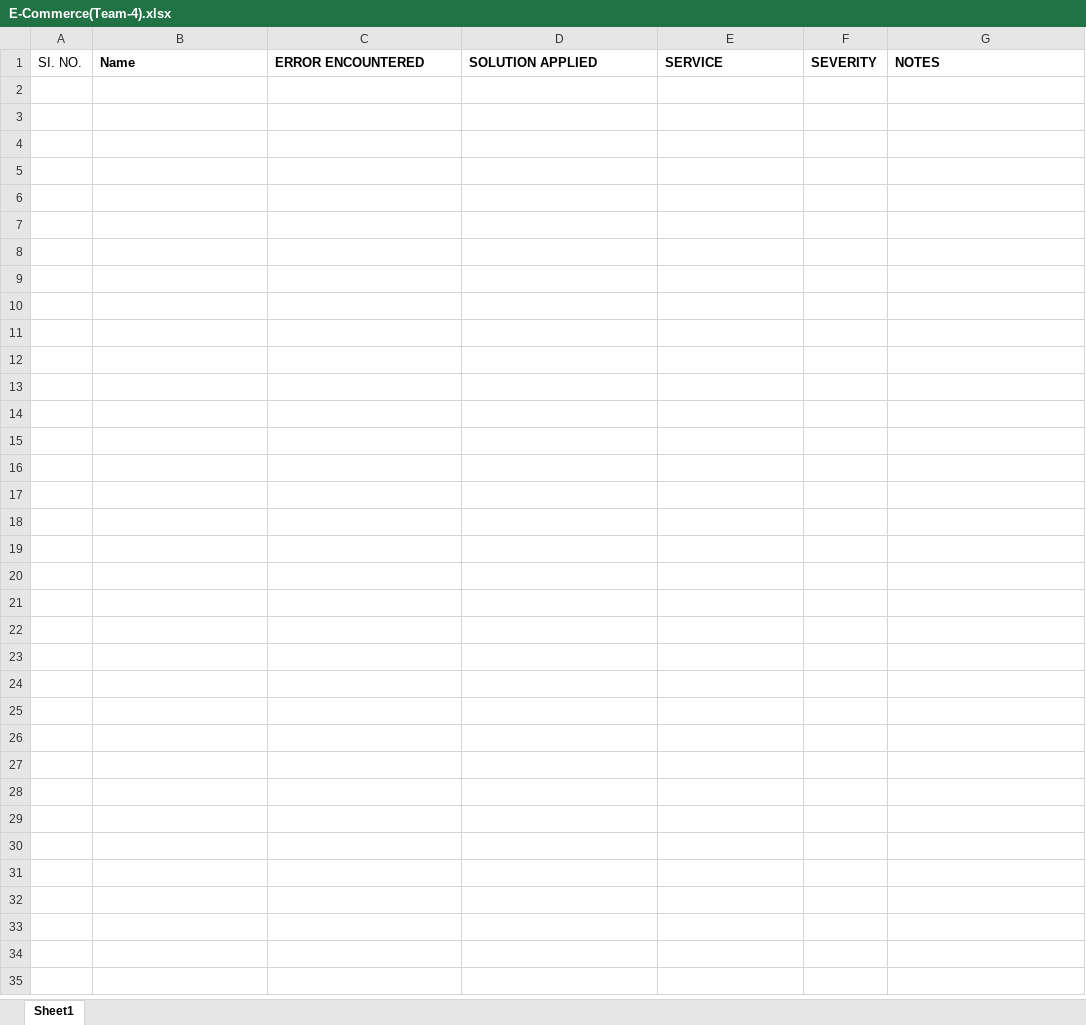
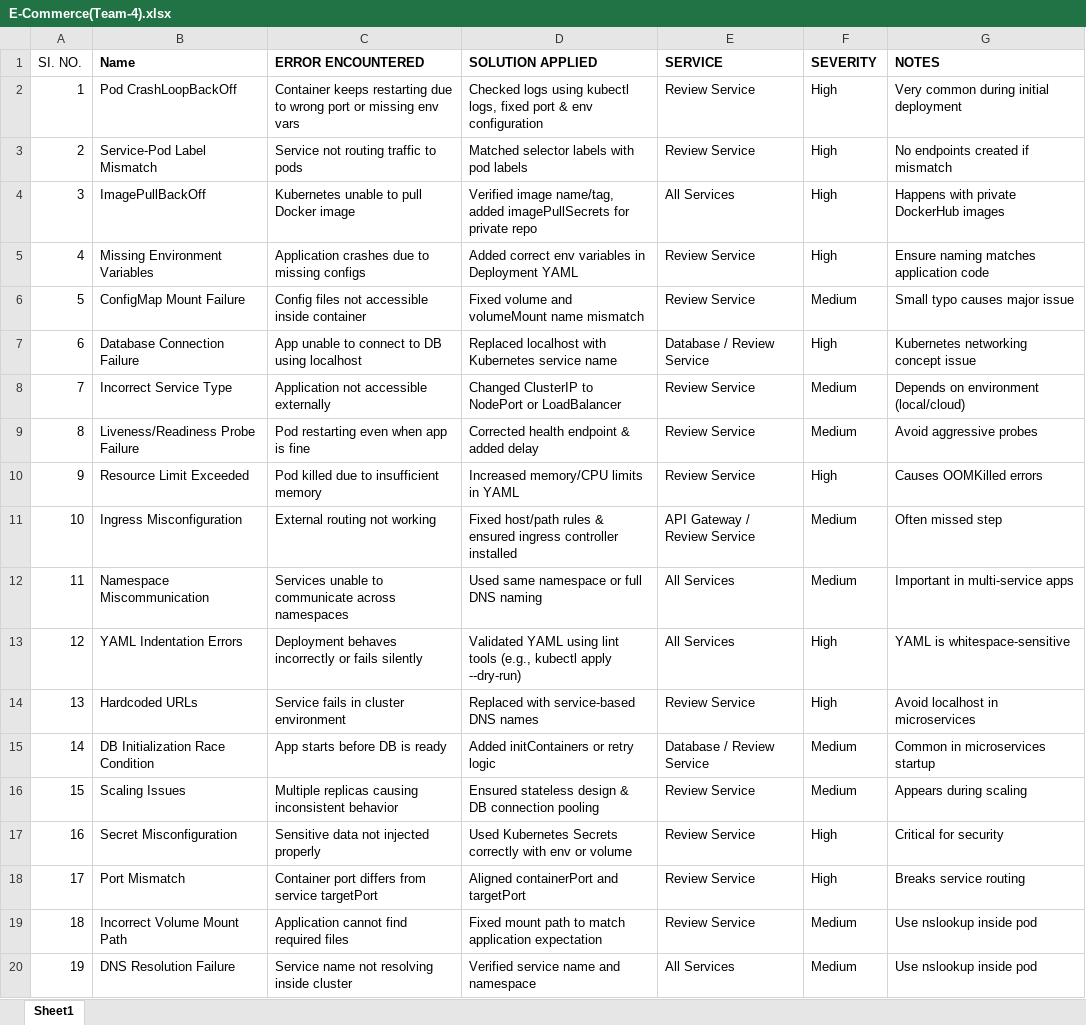
Before and after one commit to ashutosh9199/UST-, an Excel workbook: E-Commerce(Team-4).xlsx, sheet Sheet1, drawn as a sheet; only a part is shown; values as stored, in another font and other column widths than the file's, no borders; the diff covers the shown part only; the diff names each change by its address in the sheet, - before the commit and + after, or states it on an @@ line.

Commit message:
Add files via upload

```diff
--- a/E-Commerce(Team-4).xlsx (sheet Sheet1)
+++ b/E-Commerce(Team-4).xlsx (sheet Sheet1)
+row 2: 1 | Pod CrashLoopBackOff | Container keeps restarting due to wrong port or missing env vars | Checked logs using kubectl logs, fixed port & env configuration | Review Service | High | Very common during initial deployment
+row 3: 2 | Service-Pod Label Mismatch | Service not routing traffic to pods | Matched selector labels with pod labels | Review Service | High | No endpoints created if mismatch
+row 4: 3 | ImagePullBackOff | Kubernetes unable to pull Docker image | Verified image name/tag, added imagePullSecrets for private repo | All Services | High | Happens with private DockerHub images
+row 5: 4 | Missing Environment Variables | Application crashes due to missing configs | Added correct env variables in Deployment YAML | Review Service | High | Ensure naming matches application code
+row 6: 5 | ConfigMap Mount Failure | Config files not accessible inside container | Fixed volume and volumeMount name mismatch | Review Service | Medium | Small typo causes major issue
+row 7: 6 | Database Connection Failure | App unable to connect to DB using localhost | Replaced localhost with Kubernetes service name | Database / Review Service | High | Kubernetes networking concept issue
+row 8: 7 | Incorrect Service Type | Application not accessible externally | Changed ClusterIP to NodePort or LoadBalancer | Review Service | Medium | Depends on environment (local/cloud)
+row 9: 8 | Liveness/Readiness Probe Failure | Pod restarting even when app is fine | Corrected health endpoint & added delay | Review Service | Medium | Avoid aggressive probes
+row 10: 9 | Resource Limit Exceeded | Pod killed due to insufficient memory | Increased memory/CPU limits in YAML | Review Service | High | Causes OOMKilled errors
+row 11: 10 | Ingress Misconfiguration | External routing not working | Fixed host/path rules & ensured ingress controller installed | API Gateway / Review Service | Medium | Often missed step
+row 12: 11 | Namespace Miscommunication | Services unable to communicate across namespaces | Used same namespace or full DNS naming | All Services | Medium | Important in multi-service apps
+row 13: 12 | YAML Indentation Errors | Deployment behaves incorrectly or fails silently | Validated YAML using lint tools (e.g., kubectl apply --dry-run) | All Services | High | YAML is whitespace-sensitive
+row 14: 13 | Hardcoded URLs | Service fails in cluster environment | Replaced with service-based DNS names | Review Service | High | Avoid localhost in microservices
+row 15: 14 | DB Initialization Race Condition | App starts before DB is ready | Added initContainers or retry logic | Database / Review Service | Medium | Common in microservices startup
+row 16: 15 | Scaling Issues | Multiple replicas causing inconsistent behavior | Ensured stateless design & DB connection pooling | Review Service | Medium | Appears during scaling
+row 17: 16 | Secret Misconfiguration | Sensitive data not injected properly | Used Kubernetes Secrets correctly with env or volume | Review Service | High | Critical for security
+row 18: 17 | Port Mismatch | Container port differs from service targetPort | Aligned containerPort and targetPort | Review Service | High | Breaks service routing
+row 19: 18 | Incorrect Volume Mount Path | Application cannot find required files | Fixed mount path to match application expectation | Review Service | Medium | Use nslookup inside pod
+row 20: 19 | DNS Resolution Failure | Service name not resolving inside cluster | Verified service name and namespace | All Services | Medium | Use nslookup inside pod
```
Also changed, not shown: 16 added rows elsewhere in this sheet.
